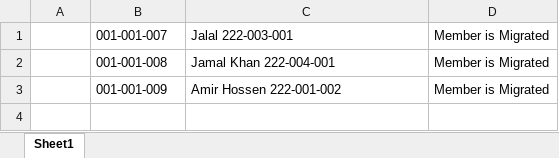
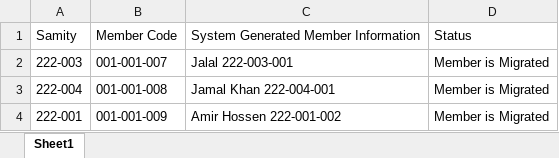
Before and after one commit to Mizan-CSE/DataShift, an Excel workbook: dataset/Migrated Information/Migrated Member.xlsx, sheet Sheet1, drawn as a sheet; values as stored, in another font and other column widths than the file's, no borders; addresses are those after the commit; the diff names each change by its address in the sheet, - before the commit and + after, or states it on an @@ line.

```diff
--- a/dataset/Migrated Information/Migrated Member.xlsx (sheet Sheet1)
+++ b/dataset/Migrated Information/Migrated Member.xlsx (sheet Sheet1)
+row 1: Samity | Member Code | System Generated Member Information | Status
-A2: (empty)
+A2: 222-003
-A3: (empty)
+A3: 222-004
-A4: (empty)
+A4: 222-001
```
Also changed, not shown: dataset/processed/Ignored/Ignore Member Data.xlsx, dataset/processed/cleaned/Cleaned Member Data.xlsx, 7 other files.
